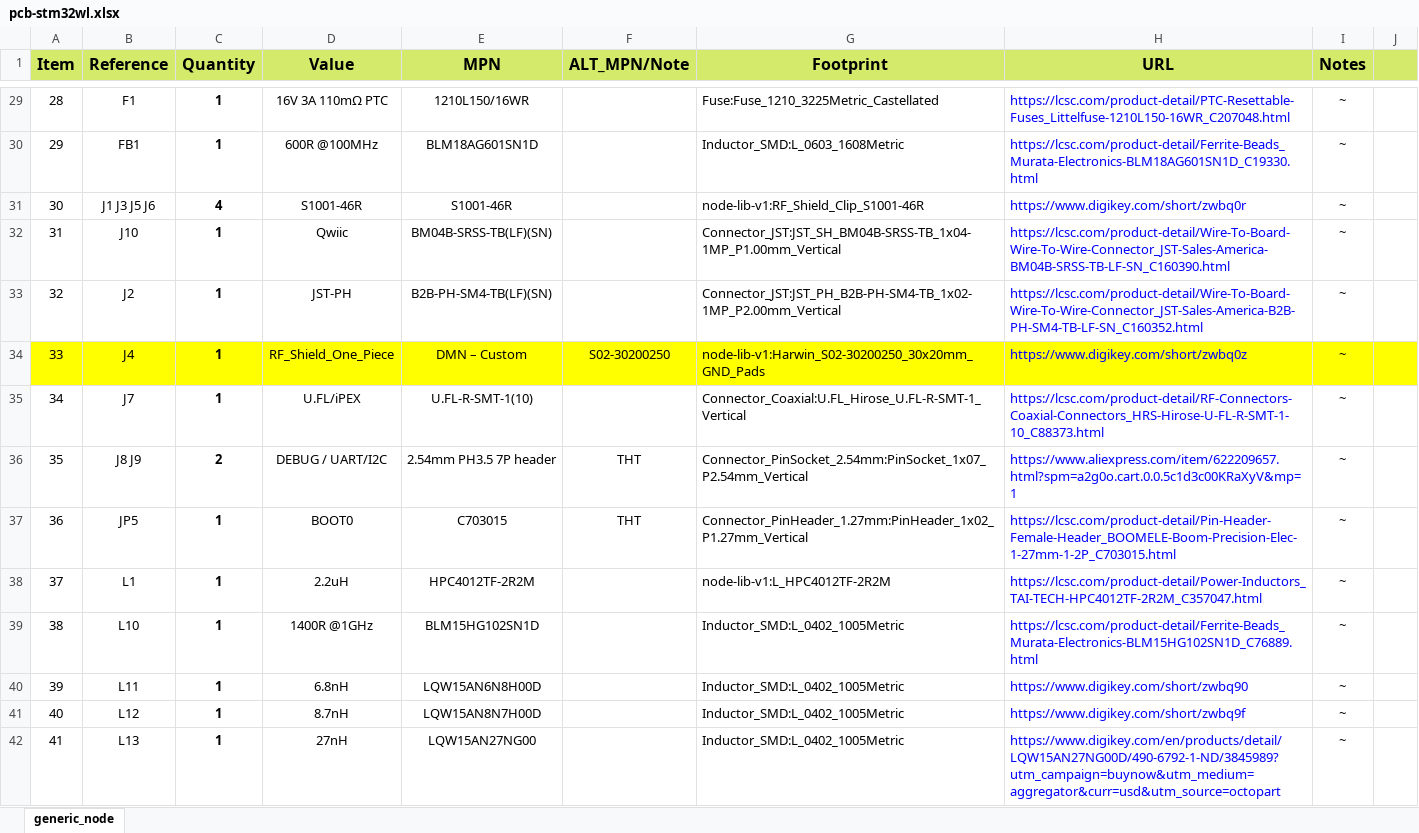
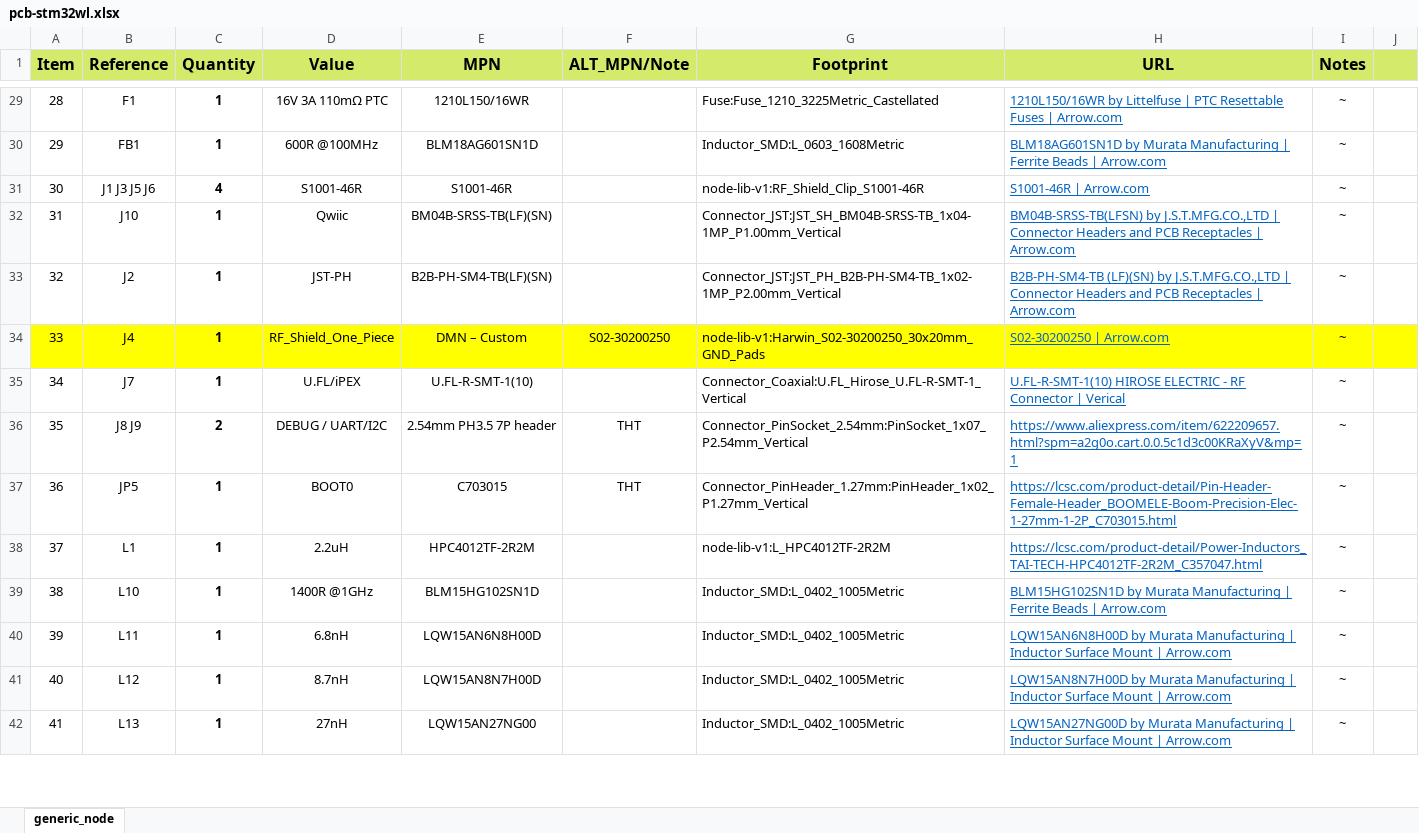
Before and after one commit to TheThingsIndustries/generic-node-se, an Excel workbook: Hardware/fab/bom/pcb-stm32wl.xlsx, sheet generic_node, drawn as a sheet; only a part is shown, gaps mark what is left out; values as stored, in another font and other column widths than the file's, no borders; the diff covers the shown part only; the diff names each change by its address in the sheet, - before the commit and + after, or states it on an @@ line.

Commit message:
hw: Change URL for components in BOM to Arrow web-site.

```diff
--- a/Hardware/fab/bom/pcb-stm32wl.xlsx (sheet generic_node)
+++ b/Hardware/fab/bom/pcb-stm32wl.xlsx (sheet generic_node)
@@ H29:H42 underline: off → on, text colour: #0000FF → #0563C1 @@
-H29 (URL): https://lcsc.com/product-detail/PTC-Resettable-Fuses_Littelfuse-1210L150-16WR_C207048.html
+H29 (URL): 1210L150/16WR by Littelfuse | PTC Resettable Fuses | Arrow.com
-H30 (URL): https://lcsc.com/product-detail/Ferrite-Beads_Murata-Electronics-BLM18AG601SN1D_C19330.html
+H30 (URL): BLM18AG601SN1D by Murata Manufacturing | Ferrite Beads | Arrow.com
-H31 (URL): https://www.digikey.com/short/zwbq0r
+H31 (URL): S1001-46R | Arrow.com
-H32 (URL): https://lcsc.com/product-detail/Wire-To-Board-Wire-To-Wire-Connector_JST-Sales-America-BM04B-SRSS-TB-LF-SN_C160390.html
+H32 (URL): BM04B-SRSS-TB(LFSN) by J.S.T.MFG.CO.,LTD | Connector Headers and PCB Receptacles | Arrow.com
-H33 (URL): https://lcsc.com/product-detail/Wire-To-Board-Wire-To-Wire-Connector_JST-Sales-America-B2B-PH-SM4-TB-LF-SN_C160352.html
+H33 (URL): B2B-PH-SM4-TB (LF)(SN) by J.S.T.MFG.CO.,LTD | Connector Headers and PCB Receptacles | Arrow.com
-H34 (URL): https://www.digikey.com/short/zwbq0z
+H34 (URL): S02-30200250 | Arrow.com
-H35 (URL): https://lcsc.com/product-detail/RF-Connectors-Coaxial-Connectors_HRS-Hirose-U-FL-R-SMT-1-10_C88373.html
+H35 (URL): U.FL-R-SMT-1(10) HIROSE ELECTRIC - RF Connector | Verical
-H39 (URL): https://lcsc.com/product-detail/Ferrite-Beads_Murata-Electronics-BLM15HG102SN1D_C76889.html
+H39 (URL): BLM15HG102SN1D by Murata Manufacturing | Ferrite Beads | Arrow.com
-H40 (URL): https://www.digikey.com/short/zwbq90
+H40 (URL): LQW15AN6N8H00D by Murata Manufacturing | Inductor Surface Mount | Arrow.com
-H41 (URL): https://www.digikey.com/short/zwbq9f
+H41 (URL): LQW15AN8N7H00D by Murata Manufacturing | Inductor Surface Mount | Arrow.com
-H42 (URL): https://www.digikey.com/en/products/detail/LQW15AN27NG00D/490-6792-1-ND/3845989?utm_campaign=buynow&utm_medium=aggregator&curr=usd&utm_source=octopart
+H42 (URL): LQW15AN27NG00D by Murata Manufacturing | Inductor Surface Mount | Arrow.com
```
Also changed, not shown: 59 edited cells and cell formats elsewhere in this sheet, Hardware/fab/bom/pcb-bolink-batteryHolder.xlsx.
